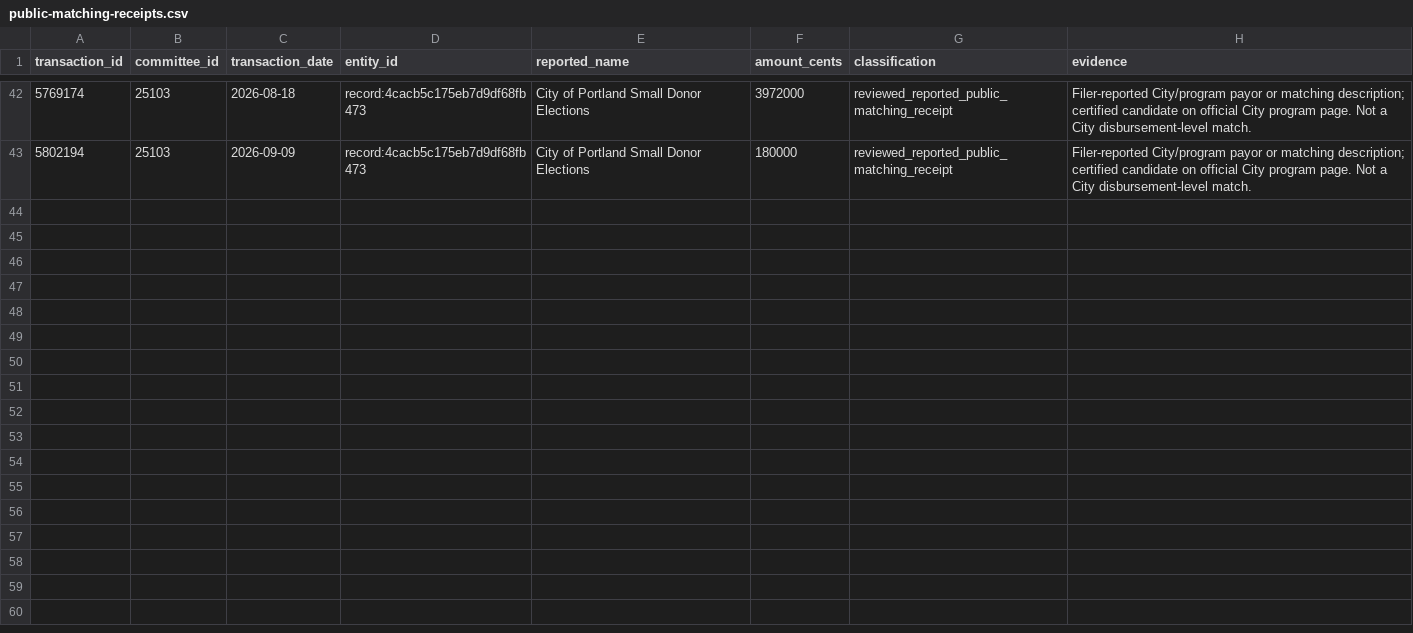
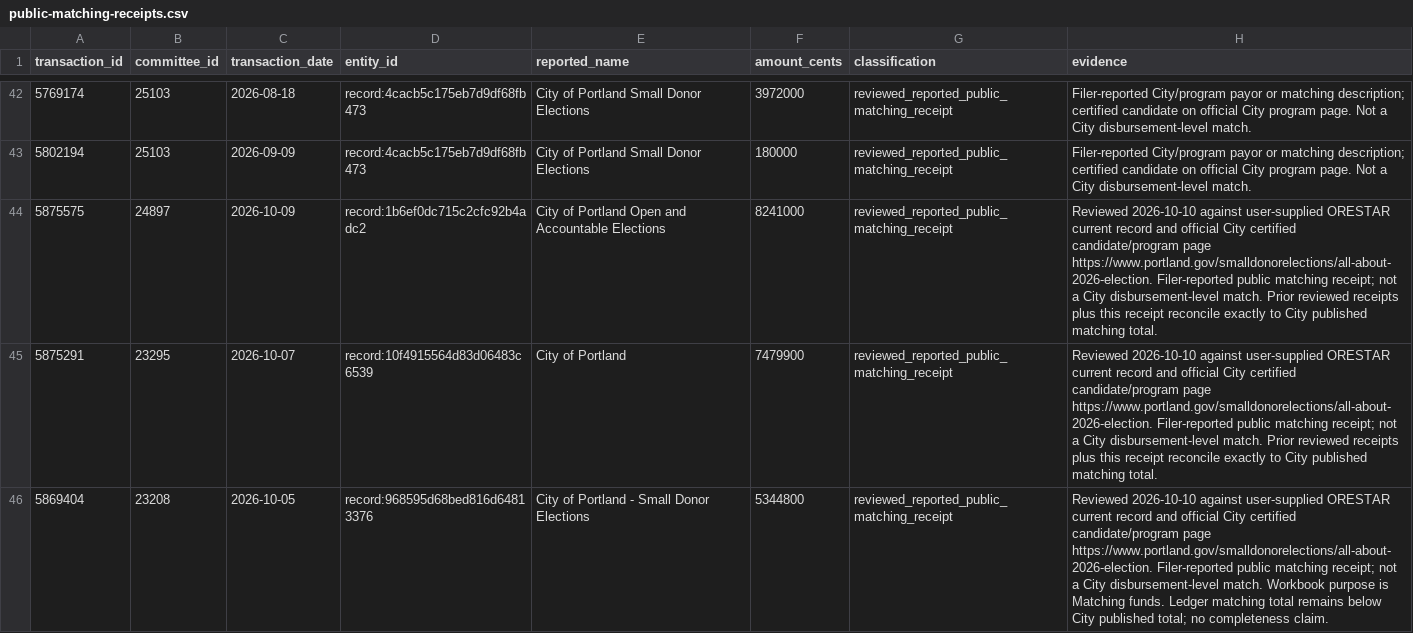
Before and after one commit to ekrolewicz6/portland-civic-lab, a CSV file: public/data/campaign-finance/public-matching-receipts.csv, drawn as a sheet; only a part is shown, gaps mark what is left out.

Commit message:
Refresh campaign finance ledger and public views through October 10

```diff
--- a/public/data/campaign-finance/public-matching-receipts.csv
+++ b/public/data/campaign-finance/public-matching-receipts.csv
@@ -43 +43,4 @@ transaction_id,committee_id,transaction_date,entity_id,reported_name,amount_cent
 5802194,25103,2026-09-09,record:4cacb5c175eb7d9df68fb473,City of Portland Small Donor Elections,180000,reviewed_reported_public_matching_receipt,Filer-reported City/program payor or matching description; certified candidate on official City program page. Not a City disbursement-level match.
+5875575,24897,2026-10-09,record:1b6ef0dc715c2cfc92b4adc2,City of Portland Open and Accountable Elections,8241000,reviewed_reported_public_matching_receipt,Reviewed 2026-10-10 against user-supplied ORESTAR current record and official City certified candidate/program page https://www.portland.gov/smalldonorelections/all-about-2026-election. Filer-reported public matching receipt; not a City disbursement-level match. Prior reviewed receipts plus this receipt reconcile exactly to City published matching total.
+5875291,23295,2026-10-07,record:10f4915564d83d06483c6539,City of Portland,7479900,reviewed_reported_public_matching_receipt,Reviewed 2026-10-10 against user-supplied ORESTAR current record and official City certified candidate/program page https://www.portland.gov/smalldonorelections/all-about-2026-election. Filer-reported public matching receipt; not a City disbursement-level match. Prior reviewed receipts plus this receipt reconcile exactly to City published matching total.
+5869404,23208,2026-10-05,record:968595d68bed816d64813376,City of Portland - Small Donor Elections,5344800,reviewed_reported_public_matching_receipt,Reviewed 2026-10-10 against user-supplied ORESTAR current record and official City certified candidate/program page https://www.portland.gov/smalldonorelections/all-about-2026-election. Filer-reported public matching receipt; not a City disbursement-level match. Workbook purpose is Matching funds. Ledger matching total remains below City published total; no completeness claim.
```
Also changed, not shown: public/data/campaign-finance/governor/monthly.csv, public/data/campaign-finance/governor/oregon-counties.csv, 38 other files.
